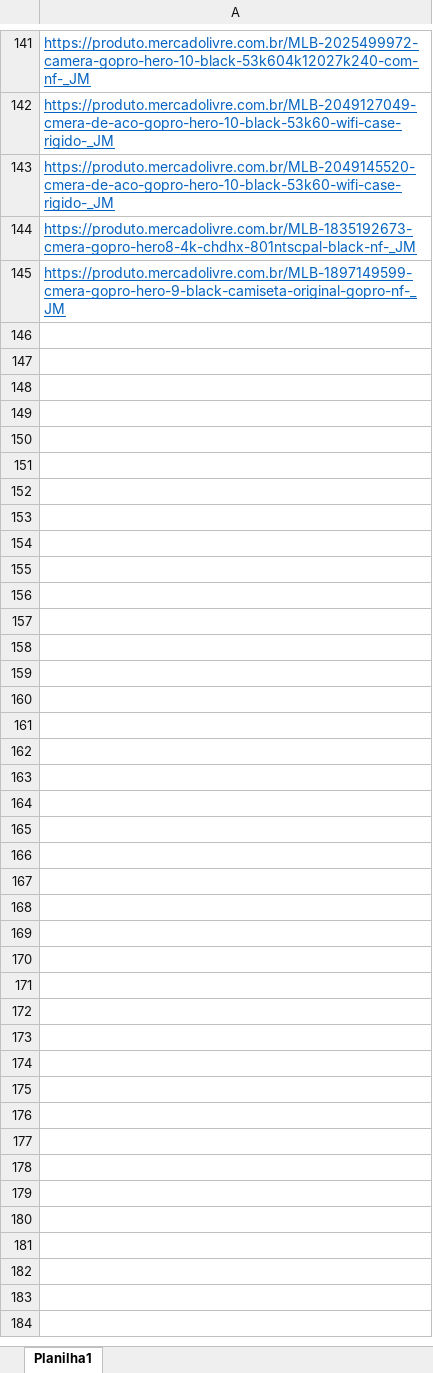
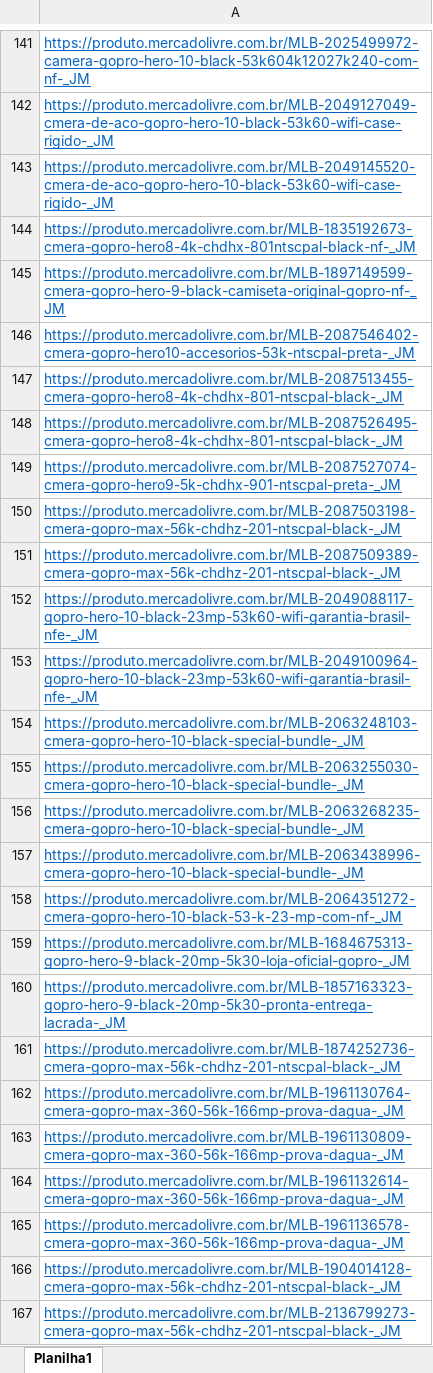
Before and after one commit to brand-protection/Streamlit_web_apps, an Excel workbook: Apps/estoque_mercado_livre/Data/Urls.xlsx, sheet Planilha1, drawn as a sheet; only a part is shown, gaps mark what is left out; values as stored, in another font and other column widths than the file's, no borders; conditional formats not drawn; the diff names each change by its address in the sheet, - before the commit and + after, or states it on an @@ line.

```diff
--- a/Apps/estoque_mercado_livre/Data/Urls.xlsx (sheet Planilha1)
+++ b/Apps/estoque_mercado_livre/Data/Urls.xlsx (sheet Planilha1)
+row 146: https://produto.mercadolivre.com.br/MLB-2087546402-cmera-gopro-hero10-accesorios-53k-ntscpal-preta-_JM
+row 147: https://produto.mercadolivre.com.br/MLB-2087513455-cmera-gopro-hero8-4k-chdhx-801-ntscpal-black-_JM
+row 148: https://produto.mercadolivre.com.br/MLB-2087526495-cmera-gopro-hero8-4k-chdhx-801-ntscpal-black-_JM
+row 149: https://produto.mercadolivre.com.br/MLB-2087527074-cmera-gopro-hero9-5k-chdhx-901-ntscpal-preta-_JM
+row 150: https://produto.mercadolivre.com.br/MLB-2087503198-cmera-gopro-max-56k-chdhz-201-ntscpal-black-_JM
+row 151: https://produto.mercadolivre.com.br/MLB-2087509389-cmera-gopro-max-56k-chdhz-201-ntscpal-black-_JM
+row 152: https://produto.mercadolivre.com.br/MLB-2049088117-gopro-hero-10-black-23mp-53k60-wifi-garantia-brasil-nfe-_JM
+row 153: https://produto.mercadolivre.com.br/MLB-2049100964-gopro-hero-10-black-23mp-53k60-wifi-garantia-brasil-nfe-_JM
+row 154: https://produto.mercadolivre.com.br/MLB-2063248103-cmera-gopro-hero-10-black-special-bundle-_JM
+row 155: https://produto.mercadolivre.com.br/MLB-2063255030-cmera-gopro-hero-10-black-special-bundle-_JM
+row 156: https://produto.mercadolivre.com.br/MLB-2063268235-cmera-gopro-hero-10-black-special-bundle-_JM
+row 157: https://produto.mercadolivre.com.br/MLB-2063438996-cmera-gopro-hero-10-black-special-bundle-_JM
+row 158: https://produto.mercadolivre.com.br/MLB-2064351272-cmera-gopro-hero-10-black-53-k-23-mp-com-nf-_JM
+row 159: https://produto.mercadolivre.com.br/MLB-1684675313-gopro-hero-9-black-20mp-5k30-loja-oficial-gopro-_JM
+row 160: https://produto.mercadolivre.com.br/MLB-1857163323-gopro-hero-9-black-20mp-5k30-pronta-entrega-lacrada-_JM
+row 161: https://produto.mercadolivre.com.br/MLB-1874252736-cmera-gopro-max-56k-chdhz-201-ntscpal-black-_JM
+row 162: https://produto.mercadolivre.com.br/MLB-1961130764-cmera-gopro-max-360-56k-166mp-prova-dagua-_JM
+row 163: https://produto.mercadolivre.com.br/MLB-1961130809-cmera-gopro-max-360-56k-166mp-prova-dagua-_JM
+row 164: https://produto.mercadolivre.com.br/MLB-1961132614-cmera-gopro-max-360-56k-166mp-prova-dagua-_JM
+row 165: https://produto.mercadolivre.com.br/MLB-1961136578-cmera-gopro-max-360-56k-166mp-prova-dagua-_JM
+row 166: https://produto.mercadolivre.com.br/MLB-1904014128-cmera-gopro-max-56k-chdhz-201-ntscpal-black-_JM
+row 167: https://produto.mercadolivre.com.br/MLB-2136799273-cmera-gopro-max-56k-chdhz-201-ntscpal-black-_JM
```
Also changed, not shown: 2 other files.
